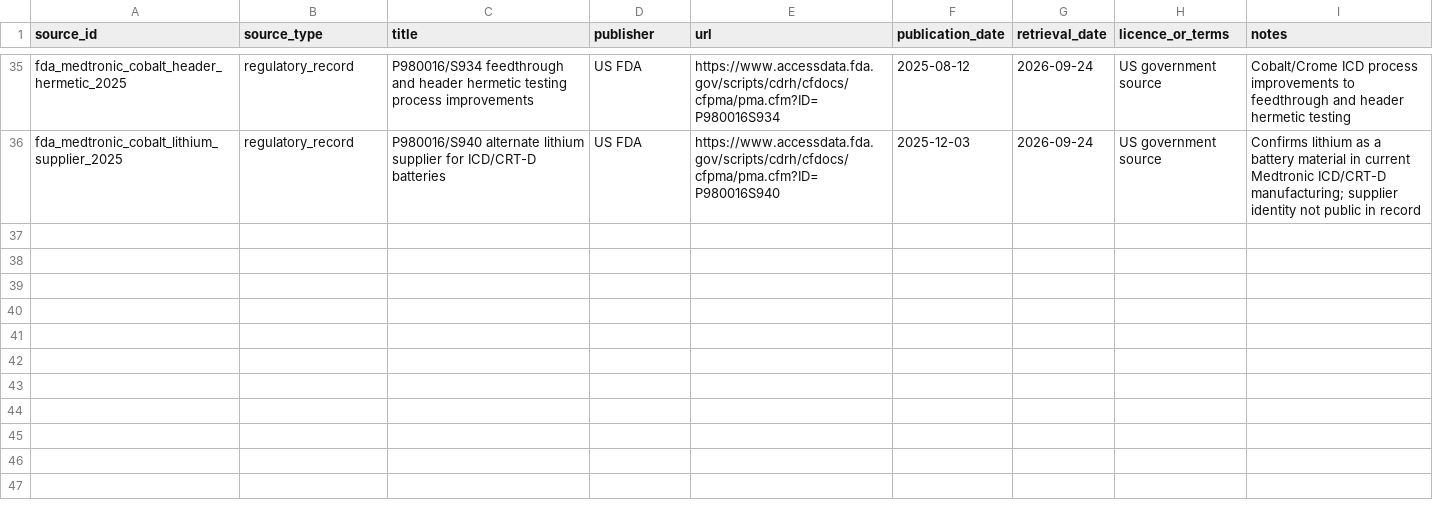
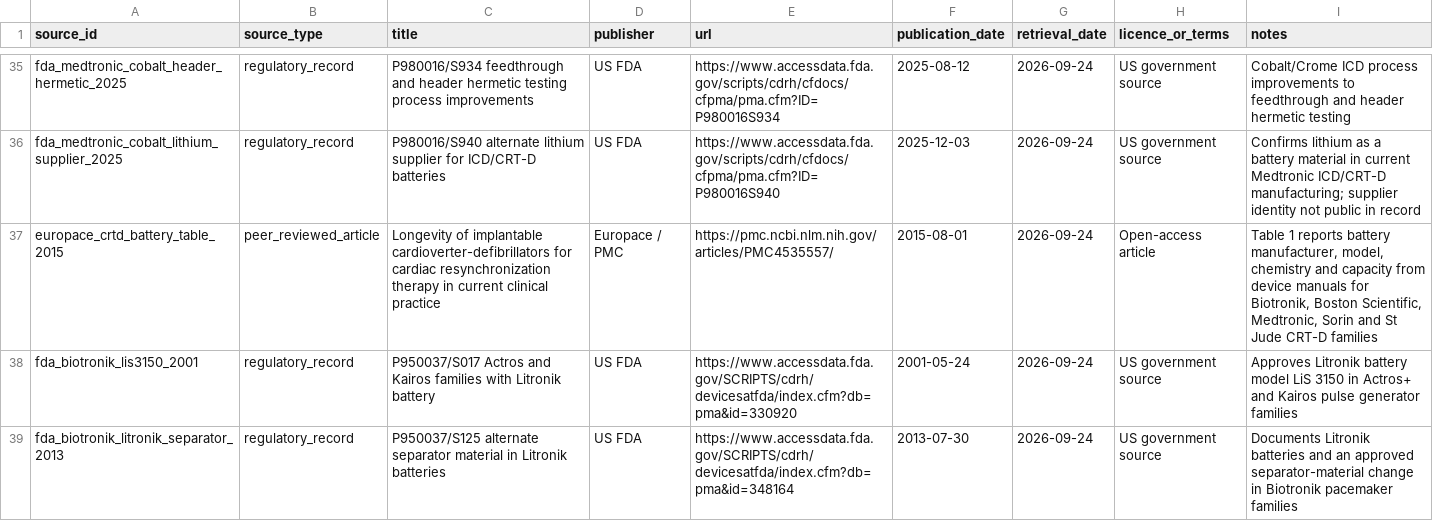
Before and after one commit to dinhamb/Cardio-research, a CSV file: cied-surveillance/provenance/sources.csv, drawn as a sheet; only a part is shown, gaps mark what is left out.

Commit message:
Add battery lineage provenance

```diff
--- a/cied-surveillance/provenance/sources.csv
+++ b/cied-surveillance/provenance/sources.csv
@@ -36 +36,4 @@ fda_medtronic_cobalt_header_hermetic_2025,regulatory_record,"P980016/S934 feedth
 fda_medtronic_cobalt_lithium_supplier_2025,regulatory_record,"P980016/S940 alternate lithium supplier for ICD/CRT-D batteries","US FDA","https://www.accessdata.fda.gov/scripts/cdrh/cfdocs/cfpma/pma.cfm?ID=P980016S940",2025-12-03,2026-09-24,"US government source","Confirms lithium as a battery material in current Medtronic ICD/CRT-D manufacturing; supplier identity not public in record"
+europace_crtd_battery_table_2015,peer_reviewed_article,"Longevity of implantable cardioverter-defibrillators for cardiac resynchronization therapy in current clinical practice","Europace / PMC","https://pmc.ncbi.nlm.nih.gov/articles/PMC4535557/",2015-08-01,2026-09-24,"Open-access article","Table 1 reports battery manufacturer, model, chemistry and capacity from device manuals for Biotronik, Boston Scientific, Medtronic, Sorin and St Jude CRT-D families"
+fda_biotronik_lis3150_2001,regulatory_record,"P950037/S017 Actros and Kairos families with Litronik battery","US FDA","https://www.accessdata.fda.gov/SCRIPTS/cdrh/devicesatfda/index.cfm?db=pma&id=330920",2001-05-24,2026-09-24,"US government source","Approves Litronik battery model LiS 3150 in Actros+ and Kairos pulse generator families"
+fda_biotronik_litronik_separator_2013,regulatory_record,"P950037/S125 alternate separator material in Litronik batteries","US FDA","https://www.accessdata.fda.gov/SCRIPTS/cdrh/devicesatfda/index.cfm?db=pma&id=348164",2013-07-30,2026-09-24,"US government source","Documents Litronik batteries and an approved separator-material change in Biotronik pacemaker families"
```
